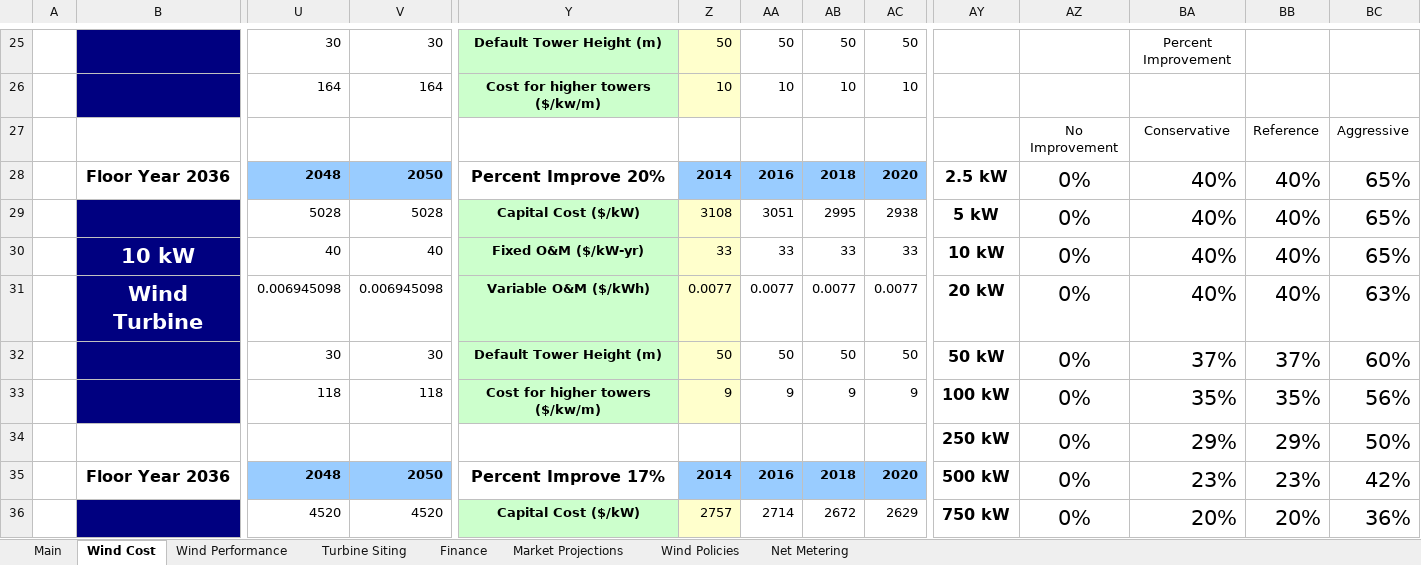
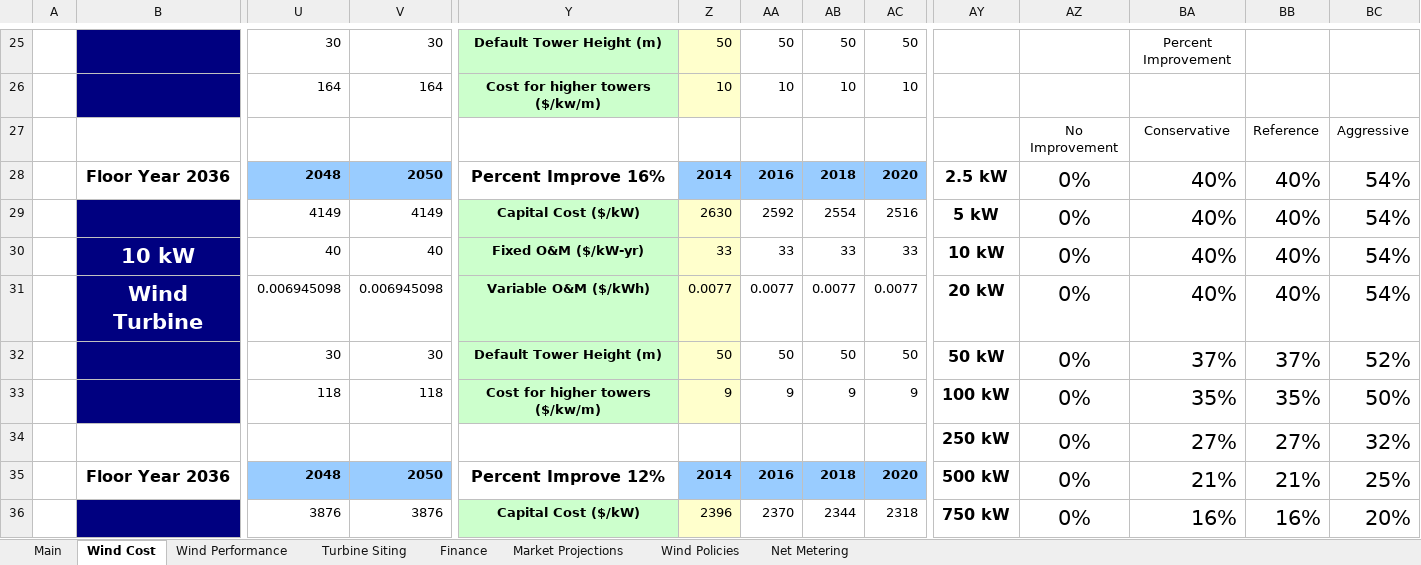
Before and after one commit to jmarinpi/dgen_globetrotter, an Excel workbook: excel/scenario_inputs_wind.xlsm, sheet Wind Cost, drawn as a sheet; only a part is shown, gaps mark what is left out; values as stored, in another font and other column widths than the file's, no borders; charts and pictures not drawn; removed rows and columns are numbered as before the commit, all else as after; rows hold the shown columns only; the diff covers the shown part only; the diff names each change by its address in the sheet, - before the commit and + after, or states it on an @@ line.

Commit message:
Update to wind turbine and height costs
Updated the installed costs per email instruction from Robert Preus on
8/7. These also include costs for changing turbine heights.

```diff
--- a/excel/scenario_inputs_wind.xlsm (sheet Wind Cost)
+++ b/excel/scenario_inputs_wind.xlsm (sheet Wind Cost)
-Y28: Percent Improve 20%
+Y28: Percent Improve 16%
-BC28: 65%
+BC28: 54%
-row 29:  |  | 5028 | 5028 | Capital Cost ($/kW) | 3108 | 3051 | 2995 | 2938 | 5 kW | 0% | 40% | 40% | 65%
+row 29:  |  | 4149 | 4149 | Capital Cost ($/kW) | 2630 | 2592 | 2554 | 2516 | 5 kW | 0% | 40% | 40% | 54%
-BC30: 65%
+BC30: 54%
-BC31: 63%
+BC31: 54%
-BC32: 60%
+BC32: 52%
-BC33: 56%
+BC33: 50%
-row 34:  |  |  |  |  |  |  |  |  | 250 kW | 0% | 29% | 29% | 50%
+row 34:  |  |  |  |  |  |  |  |  | 250 kW | 0% | 27% | 27% | 32%
-Y35: Percent Improve 17%
+Y35: Percent Improve 12%
-BA35: 23%
+BA35: 21%
-BB35: 23%
+BB35: 21%
-BC35: 42%
+BC35: 25%
-row 36:  |  | 4520 | 4520 | Capital Cost ($/kW) | 2757 | 2714 | 2672 | 2629 | 750 kW | 0% | 20% | 20% | 36%
+row 36:  |  | 3876 | 3876 | Capital Cost ($/kW) | 2396 | 2370 | 2344 | 2318 | 750 kW | 0% | 16% | 16% | 20%
```
Also changed, not shown: 4 added rows, 4 removed rows and 57 edited cells elsewhere in this sheet, sheet Main, formulas that keep their value, charts or pictures.
